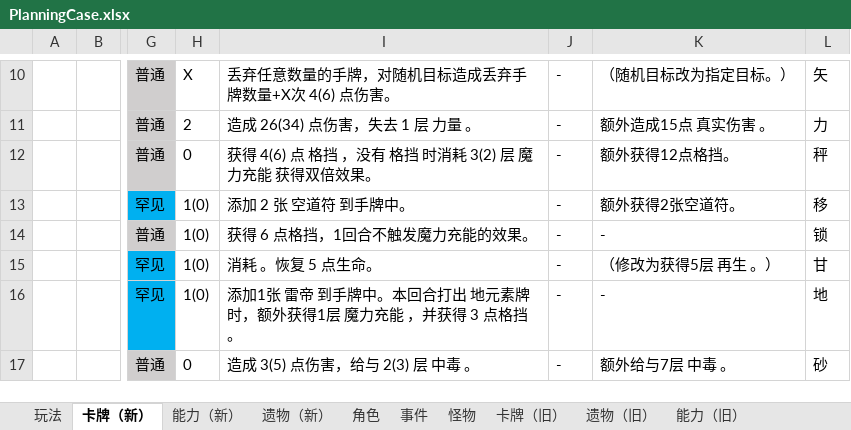
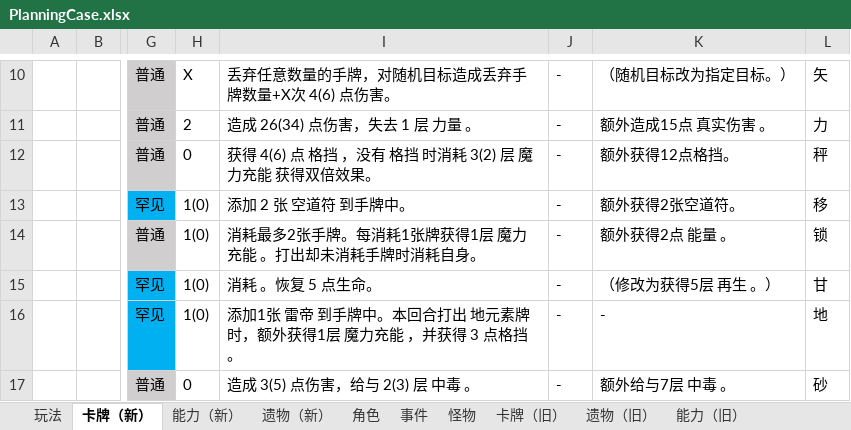
Before and after one commit to tuzishu/KinomotoSakuraMod, an Excel workbook: Excel/PlanningCase.xlsx, sheet 卡牌（新）, drawn as a sheet; only a part is shown, gaps mark what is left out; values as stored, in another font and other column widths than the file's, no borders; the diff names each change by its address in the sheet, - before the commit and + after, or states it on an @@ line.

```diff
--- a/Excel/PlanningCase.xlsx (sheet 卡牌（新）)
+++ b/Excel/PlanningCase.xlsx (sheet 卡牌（新）)
-I14: 获得 6 点格挡，1回合不触发魔力充能的效果。
+I14: 消耗最多2张手牌。每消耗1张牌获得1层 魔力充能 。打出却未消耗手牌时消耗自身。
-K14: -
+K14: 额外获得2点 能量 。
```
Also changed, not shown: 6 other files.
